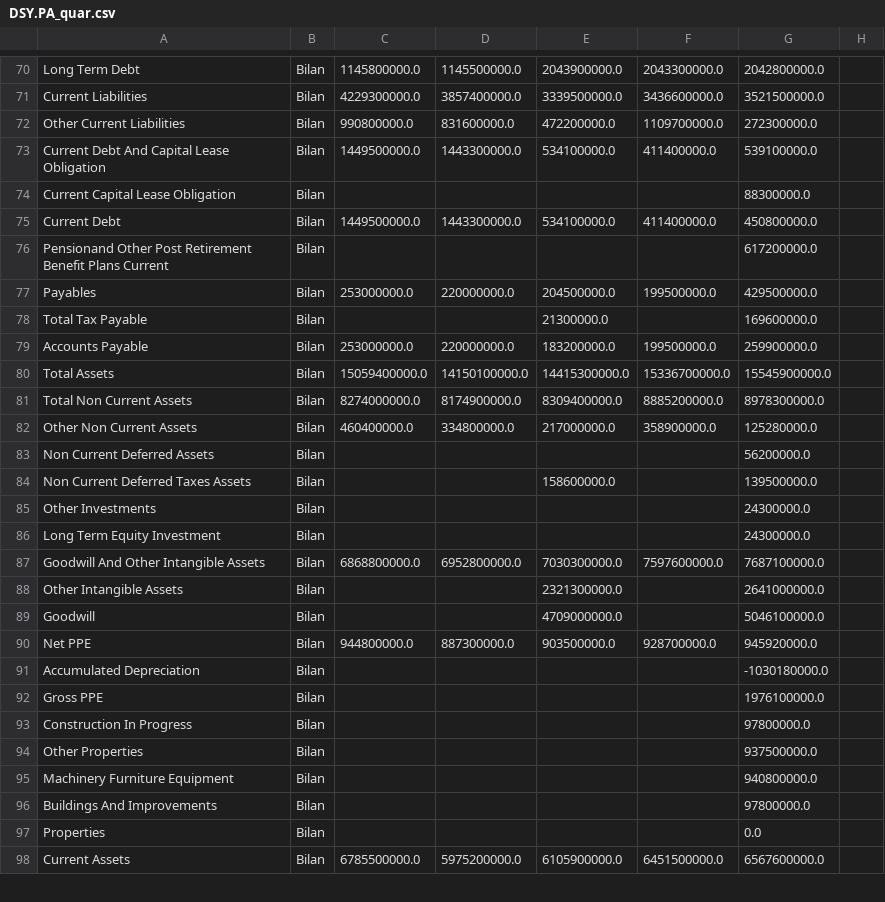
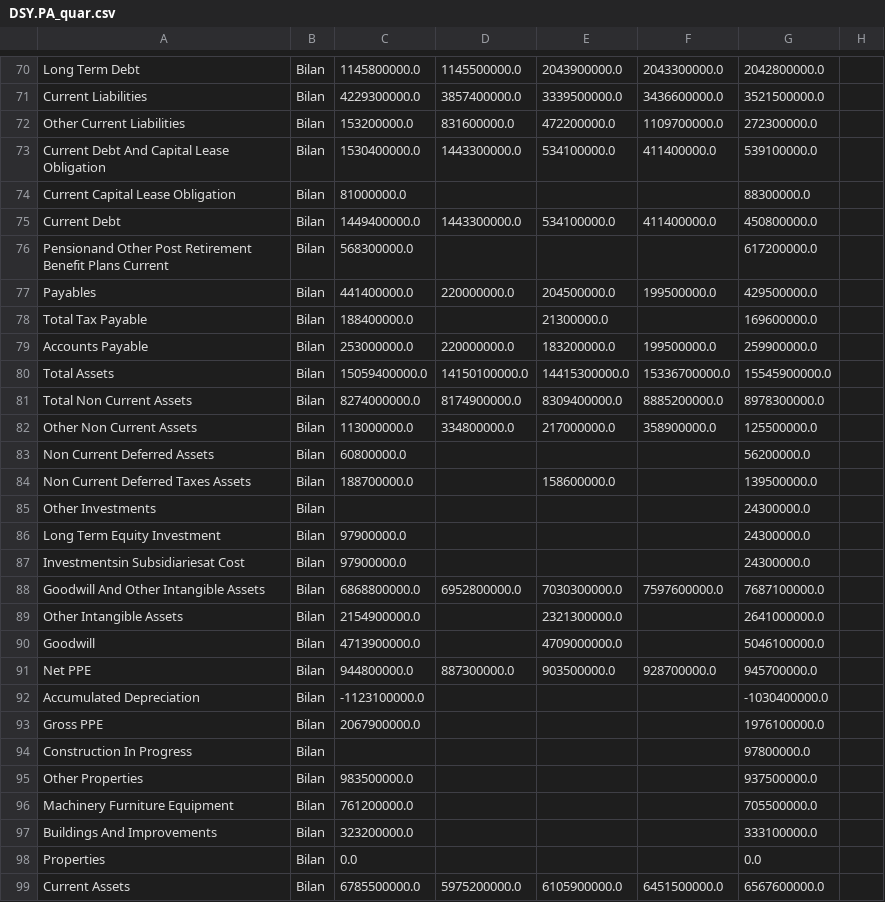
Before and after one commit to thomashossen/cgp-optimizer, a CSV file: historique/DSY.PA_quar.csv, drawn as a sheet; only a part is shown, gaps mark what is left out; the diff covers the shown part only.

```diff
--- a/historique/DSY.PA_quar.csv
+++ b/historique/DSY.PA_quar.csv
@@ -71,9 +71,9 @@ Long Term Debt,Bilan,1145800000.0,1145500000.0,2043900000.0,2043300000.0,2042800
 Current Liabilities,Bilan,4229300000.0,3857400000.0,3339500000.0,3436600000.0,3521500000.0,
-Other Current Liabilities,Bilan,990800000.0,831600000.0,472200000.0,1109700000.0,272300000.0,
-Current Debt And Capital Lease Obligation,Bilan,1449500000.0,1443300000.0,534100000.0,411400000.0,539100000.0,
-Current Capital Lease Obligation,Bilan,,,,,88300000.0,
-Current Debt,Bilan,1449500000.0,1443300000.0,534100000.0,411400000.0,450800000.0,
-Pensionand Other Post Retirement Benefit Plans Current,Bilan,,,,,617200000.0,
-Payables,Bilan,253000000.0,220000000.0,204500000.0,199500000.0,429500000.0,
-Total Tax Payable,Bilan,,,21300000.0,,169600000.0,
+Other Current Liabilities,Bilan,153200000.0,831600000.0,472200000.0,1109700000.0,272300000.0,
+Current Debt And Capital Lease Obligation,Bilan,1530400000.0,1443300000.0,534100000.0,411400000.0,539100000.0,
+Current Capital Lease Obligation,Bilan,81000000.0,,,,88300000.0,
+Current Debt,Bilan,1449400000.0,1443300000.0,534100000.0,411400000.0,450800000.0,
+Pensionand Other Post Retirement Benefit Plans Current,Bilan,568300000.0,,,,617200000.0,
+Payables,Bilan,441400000.0,220000000.0,204500000.0,199500000.0,429500000.0,
+Total Tax Payable,Bilan,188400000.0,,21300000.0,,169600000.0,
 Accounts Payable,Bilan,253000000.0,220000000.0,183200000.0,199500000.0,259900000.0,
@@ -81,18 +81,19 @@ Total Assets,Bilan,15059400000.0,14150100000.0,14415300000.0,15336700000.0,15545
 Total Non Current Assets,Bilan,8274000000.0,8174900000.0,8309400000.0,8885200000.0,8978300000.0,
-Other Non Current Assets,Bilan,460400000.0,334800000.0,217000000.0,358900000.0,125280000.0,
-Non Current Deferred Assets,Bilan,,,,,56200000.0,
-Non Current Deferred Taxes Assets,Bilan,,,158600000.0,,139500000.0,
+Other Non Current Assets,Bilan,113000000.0,334800000.0,217000000.0,358900000.0,125500000.0,
+Non Current Deferred Assets,Bilan,60800000.0,,,,56200000.0,
+Non Current Deferred Taxes Assets,Bilan,188700000.0,,158600000.0,,139500000.0,
 Other Investments,Bilan,,,,,24300000.0,
-Long Term Equity Investment,Bilan,,,,,24300000.0,
+Long Term Equity Investment,Bilan,97900000.0,,,,24300000.0,
+Investmentsin Subsidiariesat Cost,Bilan,97900000.0,,,,24300000.0,
 Goodwill And Other Intangible Assets,Bilan,6868800000.0,6952800000.0,7030300000.0,7597600000.0,7687100000.0,
-Other Intangible Assets,Bilan,,,2321300000.0,,2641000000.0,
-Goodwill,Bilan,,,4709000000.0,,5046100000.0,
-Net PPE,Bilan,944800000.0,887300000.0,903500000.0,928700000.0,945920000.0,
-Accumulated Depreciation,Bilan,,,,,-1030180000.0,
-Gross PPE,Bilan,,,,,1976100000.0,
+Other Intangible Assets,Bilan,2154900000.0,,2321300000.0,,2641000000.0,
+Goodwill,Bilan,4713900000.0,,4709000000.0,,5046100000.0,
+Net PPE,Bilan,944800000.0,887300000.0,903500000.0,928700000.0,945700000.0,
+Accumulated Depreciation,Bilan,-1123100000.0,,,,-1030400000.0,
+Gross PPE,Bilan,2067900000.0,,,,1976100000.0,
 Construction In Progress,Bilan,,,,,97800000.0,
-Other Properties,Bilan,,,,,937500000.0,
-Machinery Furniture Equipment,Bilan,,,,,940800000.0,
-Buildings And Improvements,Bilan,,,,,97800000.0,
-Properties,Bilan,,,,,0.0,
+Other Properties,Bilan,983500000.0,,,,937500000.0,
+Machinery Furniture Equipment,Bilan,761200000.0,,,,705500000.0,
+Buildings And Improvements,Bilan,323200000.0,,,,333100000.0,
+Properties,Bilan,0.0,,,,0.0,
 Current Assets,Bilan,6785500000.0,5975200000.0,6105900000.0,6451500000.0,6567600000.0,
```
Also changed, not shown: 31 edited cells elsewhere in this file, historique/BN.PA_cours.csv, historique/CS.PA_cours.csv, 55 other files.
